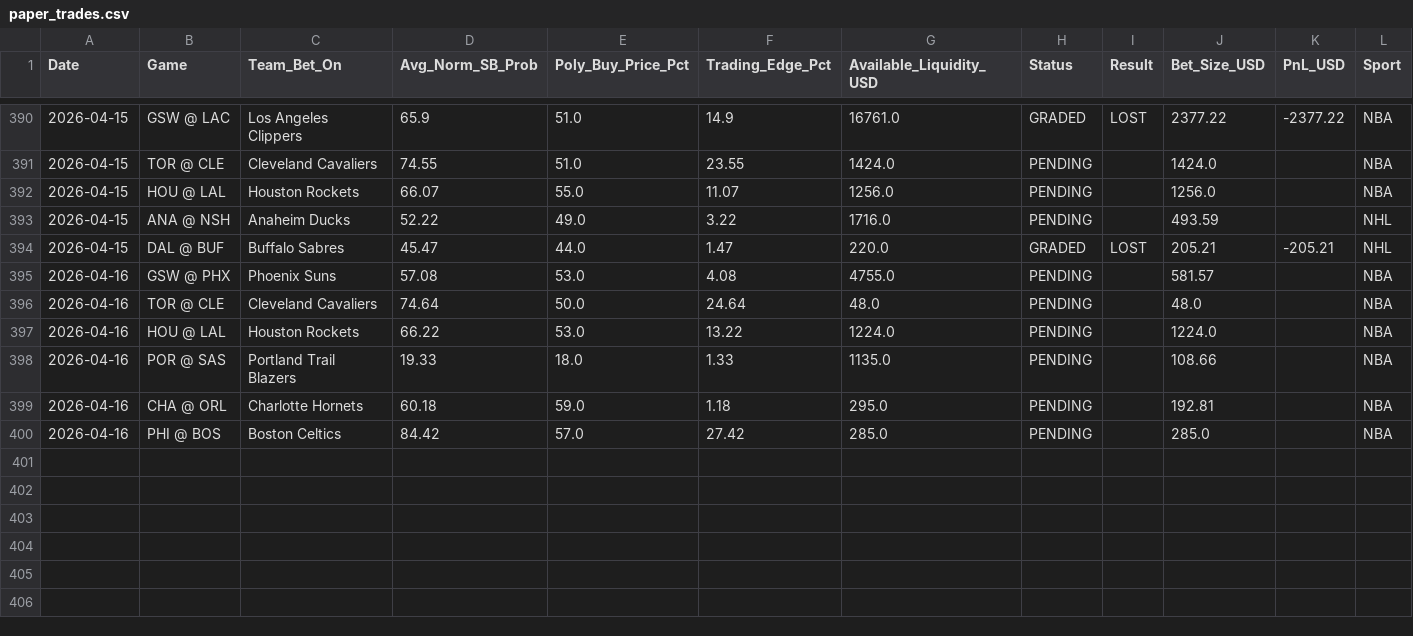
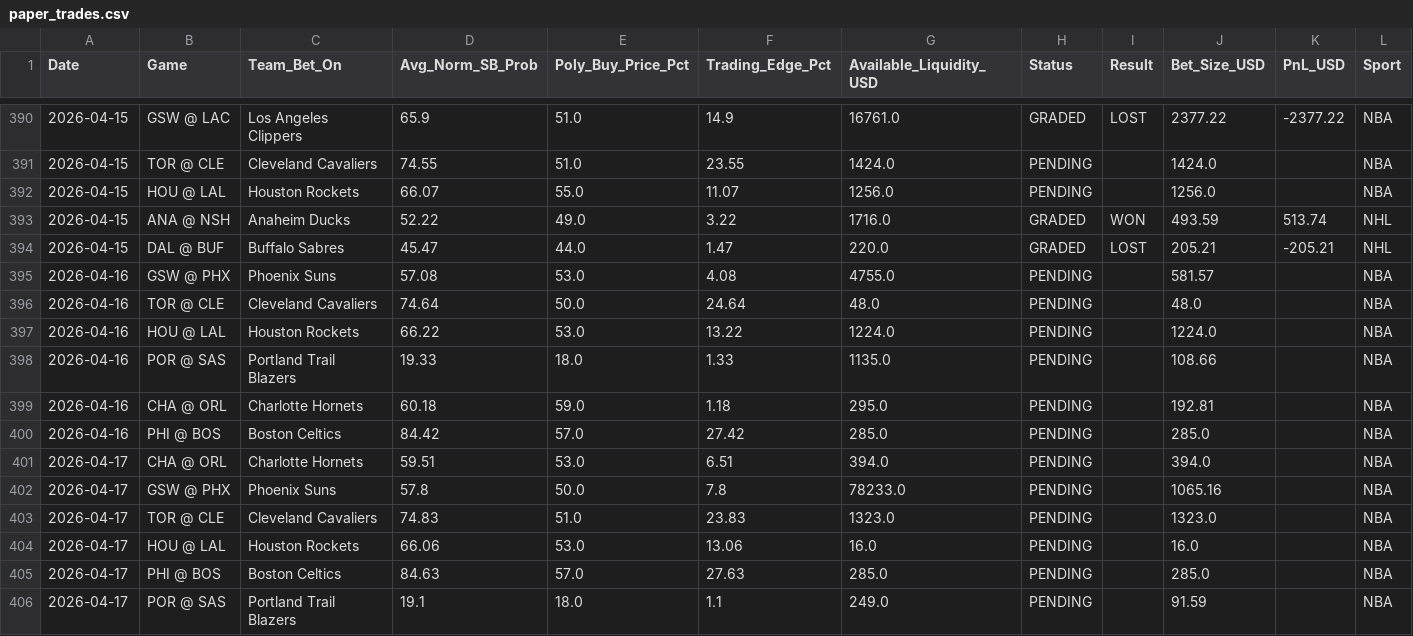
Before and after one commit to pmatorras/poly-bot, a CSV file: data/paper_trades.csv, drawn as a sheet; only a part is shown, gaps mark what is left out.

```diff
--- a/data/paper_trades.csv
+++ b/data/paper_trades.csv
@@ -392,3 +392,3 @@ Date,Game,Team_Bet_On,Avg_Norm_SB_Prob,Poly_Buy_Price_Pct,Trading_Edge_Pct,Avail
 2026-04-15,HOU @ LAL,Houston Rockets,66.07,55.0,11.07,1256.0,PENDING,,1256.0,,NBA
-2026-04-15,ANA @ NSH,Anaheim Ducks,52.22,49.0,3.22,1716.0,PENDING,,493.59,,NHL
+2026-04-15,ANA @ NSH,Anaheim Ducks,52.22,49.0,3.22,1716.0,GRADED,WON,493.59,513.74,NHL
 2026-04-15,DAL @ BUF,Buffalo Sabres,45.47,44.0,1.47,220.0,GRADED,LOST,205.21,-205.21,NHL
@@ -400 +400,7 @@ Date,Game,Team_Bet_On,Avg_Norm_SB_Prob,Poly_Buy_Price_Pct,Trading_Edge_Pct,Avail
 2026-04-16,PHI @ BOS,Boston Celtics,84.42,57.0,27.42,285.0,PENDING,,285.0,,NBA
+2026-04-17,CHA @ ORL,Charlotte Hornets,59.51,53.0,6.51,394.0,PENDING,,394.0,,NBA
+2026-04-17,GSW @ PHX,Phoenix Suns,57.8,50.0,7.8,78233.0,PENDING,,1065.16,,NBA
+2026-04-17,TOR @ CLE,Cleveland Cavaliers,74.83,51.0,23.83,1323.0,PENDING,,1323.0,,NBA
+2026-04-17,HOU @ LAL,Houston Rockets,66.06,53.0,13.06,16.0,PENDING,,16.0,,NBA
+2026-04-17,PHI @ BOS,Boston Celtics,84.63,57.0,27.63,285.0,PENDING,,285.0,,NBA
+2026-04-17,POR @ SAS,Portland Trail Blazers,19.1,18.0,1.1,249.0,PENDING,,91.59,,NBA
```
